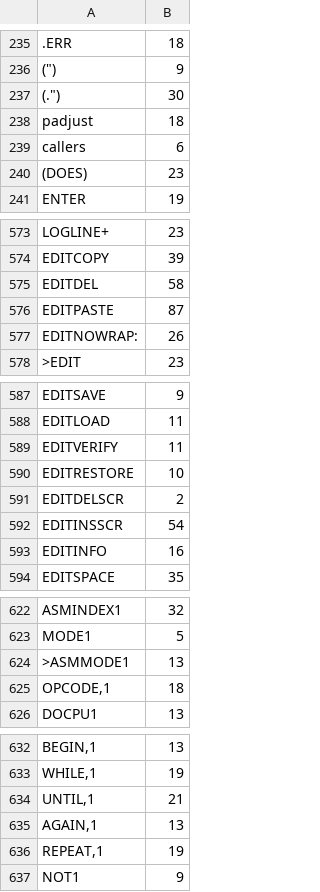
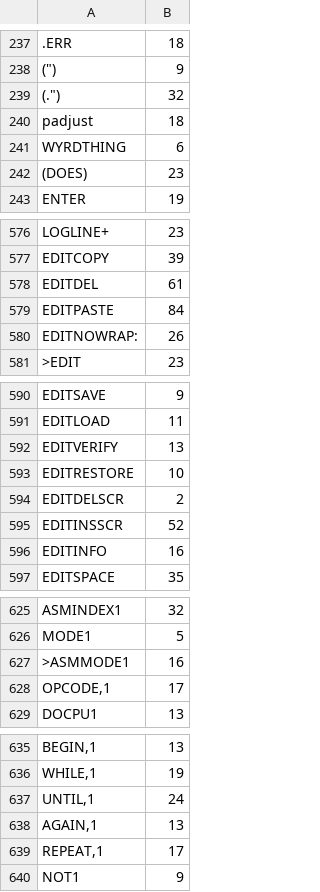
Before and after one commit to chitselb/pettil, a CSV file: docs/sizes.csv, drawn as a sheet; only a part is shown, gaps mark what is left out; addresses are those after the commit; the diff covers the shown part only; the diff names each change by its address in the sheet, - before the commit and + after, or states it on an @@ line.

```diff
--- a/docs/sizes.csv
+++ b/docs/sizes.csv
-B239: 30
+B239: 32
-A241: callers
+A241: WYRDTHING
-B578: 58
+B578: 61
-B579: 87
+B579: 84
-B592: 11
+B592: 13
-B595: 54
+B595: 52
-B627: 13
+B627: 16
-B628: 18
+B628: 17
-B637: 21
+B637: 24
-B639: 19
+B639: 17
```
Also changed, not shown: 3 added rows and 18 edited cells elsewhere in this file, 11 other files.
